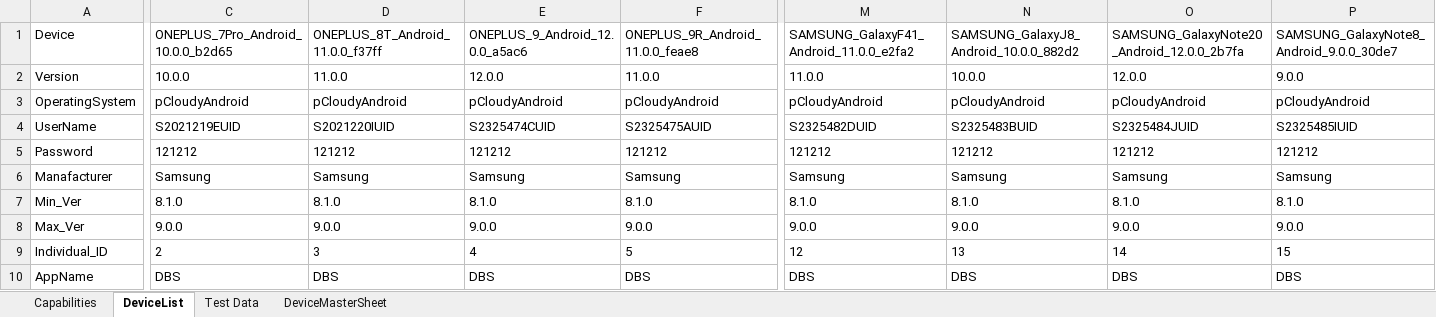
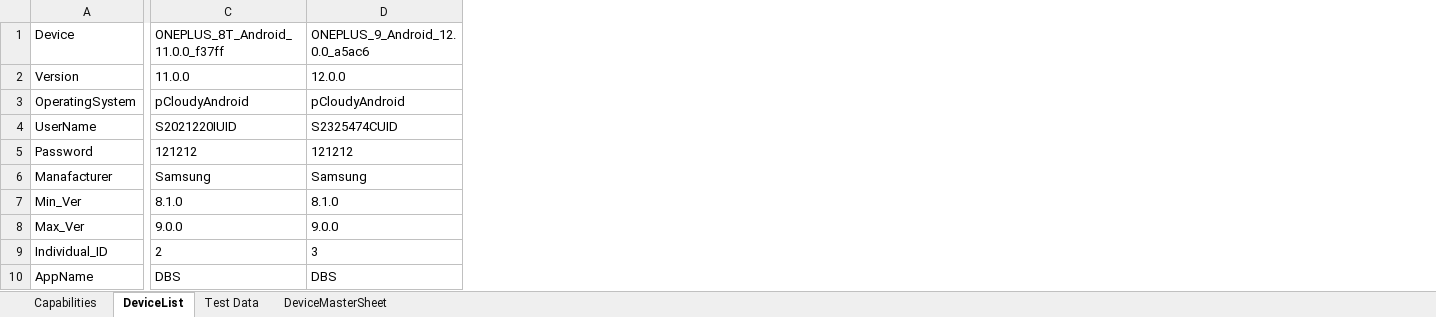
Before and after one commit to ShafqatLetCode/IE_Framework_mobile, an Excel workbook: ExecutionTestData/1/TestData.xlsx, sheet DeviceList, drawn as a sheet; only a part is shown, gaps mark what is left out; values as stored, in another font and other column widths than the file's, no borders; conditional formats not drawn; removed rows and columns are numbered as before the commit, all else as after; the diff covers the shown part only; the diff names each change by its address in the sheet, - before the commit and + after, or states it on an @@ line.

```diff
--- a/ExecutionTestData/1/TestData.xlsx (sheet DeviceList)
+++ b/ExecutionTestData/1/TestData.xlsx (sheet DeviceList)
-column C, rows 1-10: ONEPLUS_7Pro_Android_10.0.0_b2d65 | 10.0.0 | pCloudyAndroid | S2021219EUID | 121212 | Samsung | 8.1.0 | 9.0.0 | 2 | DBS
-column F, rows 1-10: ONEPLUS_9R_Android_11.0.0_feae8 | 11.0.0 | pCloudyAndroid | S2325475AUID | 121212 | Samsung | 8.1.0 | 9.0.0 | 5 | DBS
-column M, rows 1-10: SAMSUNG_GalaxyF41_Android_11.0.0_e2fa2 | 11.0.0 | pCloudyAndroid | S2325482DUID | 121212 | Samsung | 8.1.0 | 9.0.0 | 12 | DBS
-column N, rows 1-10: SAMSUNG_GalaxyJ8_Android_10.0.0_882d2 | 10.0.0 | pCloudyAndroid | S2325483BUID | 121212 | Samsung | 8.1.0 | 9.0.0 | 13 | DBS
-column O, rows 1-10: SAMSUNG_GalaxyNote20_Android_12.0.0_2b7fa | 12.0.0 | pCloudyAndroid | S2325484JUID | 121212 | Samsung | 8.1.0 | 9.0.0 | 14 | DBS
-column P, rows 1-10: SAMSUNG_GalaxyNote8_Android_9.0.0_30de7 | 9.0.0 | pCloudyAndroid | S2325485IUID | 121212 | Samsung | 8.1.0 | 9.0.0 | 15 | DBS
-C9: 3
+C9: 2
-D9: 4
+D9: 3
```
Also changed, not shown: 9 edited cells elsewhere in this sheet, ExecutionTestData/2/TestData.xlsx, ExecutionTestData/3/TestData.xlsx, 9 other files.
